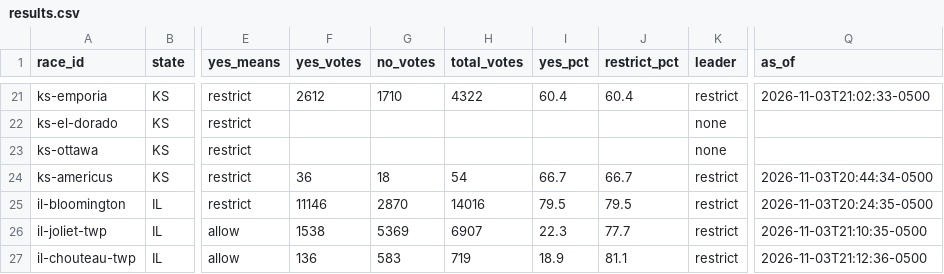
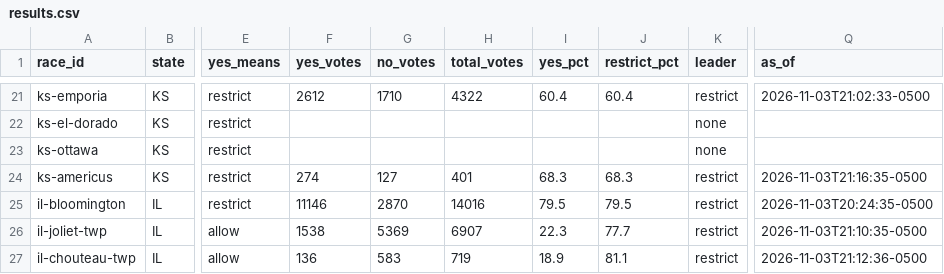
Before and after one commit to alexlundry/data_center_ballot_tracker, a CSV file: site/data/results.csv, drawn as a sheet; only a part is shown, gaps mark what is left out; the diff names each change by its address in the sheet, - before the commit and + after, or states it on an @@ line.

Commit message:
results 2026-11-04T02:17Z

```diff
--- a/site/data/results.csv
+++ b/site/data/results.csv
-F24 (yes_votes): 36
+F24 (yes_votes): 274
-G24 (no_votes): 18
+G24 (no_votes): 127
-H24 (total_votes): 54
+H24 (total_votes): 401
-I24 (yes_pct): 66.7
+I24 (yes_pct): 68.3
-J24 (restrict_pct): 66.7
+J24 (restrict_pct): 68.3
-Q24 (as_of): 2026-11-03T20:44:34-0500
+Q24 (as_of): 2026-11-03T21:16:35-0500
```
Also changed, not shown: data/history.csv, 1 other file.
